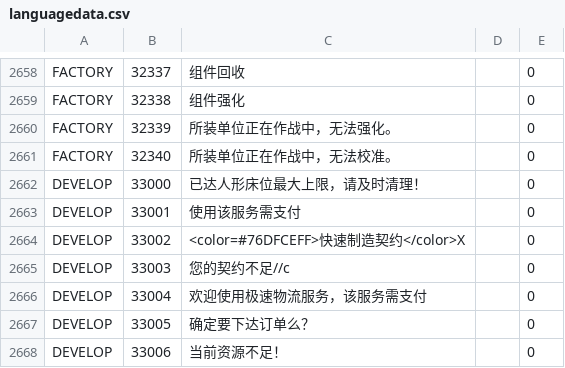
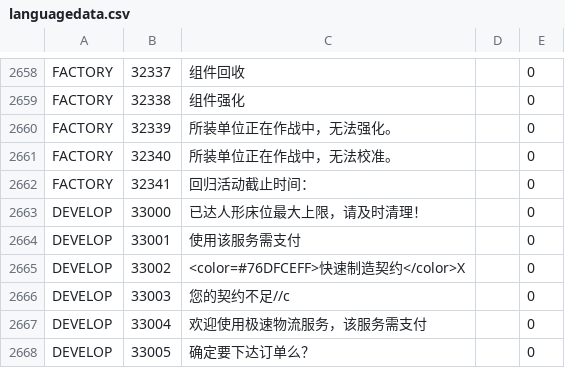
Before and after one commit to gf-data-tools/gf-data-ch, a CSV file: asset/textdata/language/languagedata.csv, drawn as a sheet; only a part is shown, gaps mark what is left out; the shorter side is filled out with more unchanged rows.

```diff
--- a/asset/textdata/language/languagedata.csv
+++ b/asset/textdata/language/languagedata.csv
@@ -2661,2 +2661,3 @@ FACTORY,32339,所装单位正在作战中，无法强化。,,0
 FACTORY,32340,所装单位正在作战中，无法校准。,,0
+FACTORY,32341,回归活动截止时间：,,0
 DEVELOP,33000,已达人形床位最大上限，请及时清理！,,0
```
Also changed, not shown: 59 other files.
